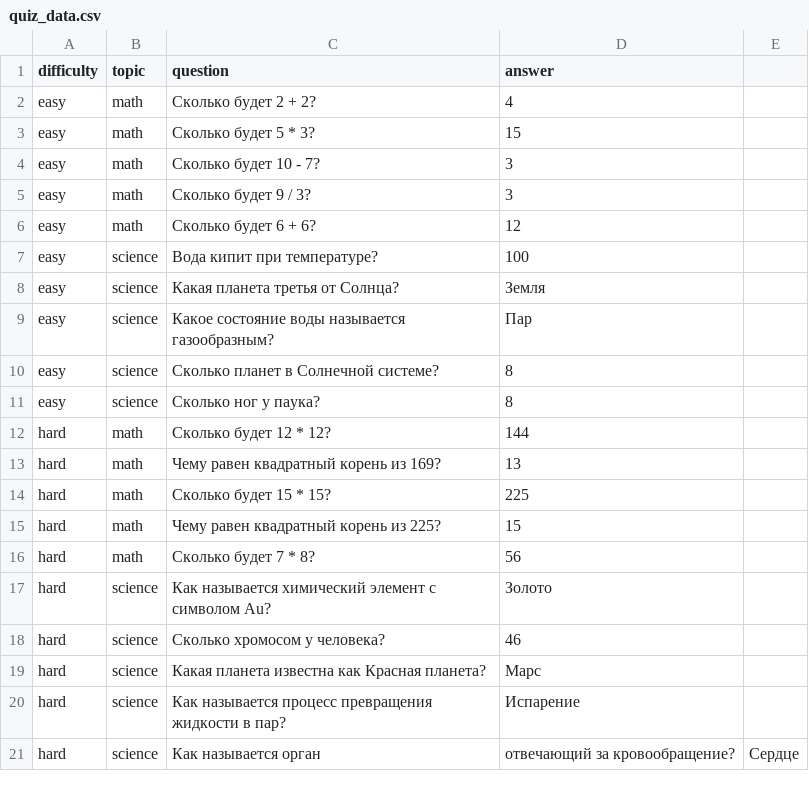
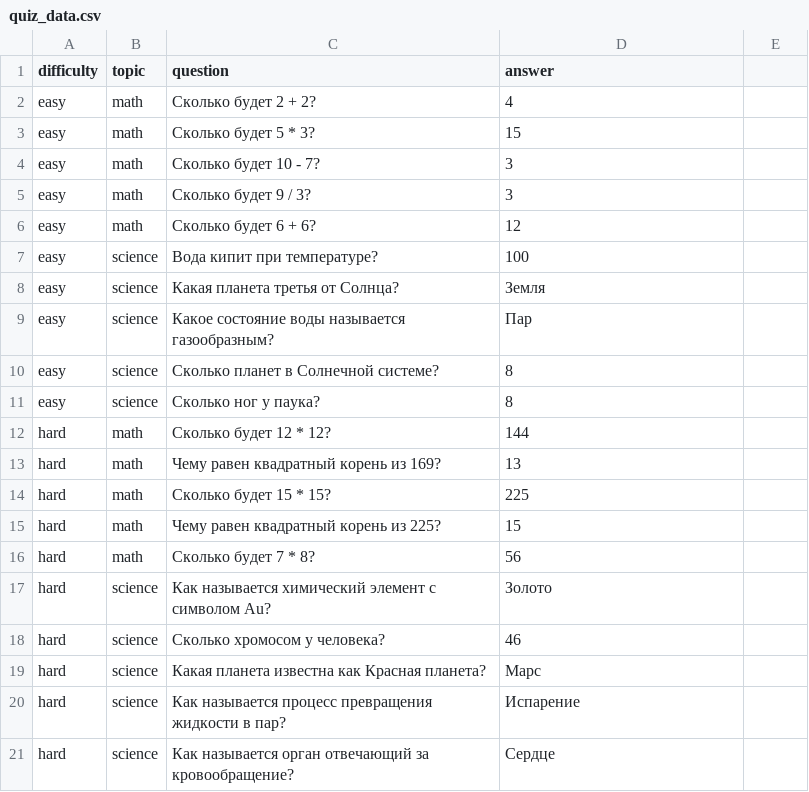
Before and after one commit to rafabduloff/countrygame_database, a CSV file: quiz_data.csv, drawn as a sheet; removed rows and columns are numbered as before the commit, all else as after; the diff names each change by its address in the sheet, - before the commit and + after, or states it on an @@ line.

Commit message:
Update quiz_data.csv

```diff
--- a/quiz_data.csv
+++ b/quiz_data.csv
-row 21: hard | science | Как называется орган | отвечающий за кровообращение? | Сердце
+row 21: hard | science | Как называется орган отвечающий за кровообращение? | Сердце
```
